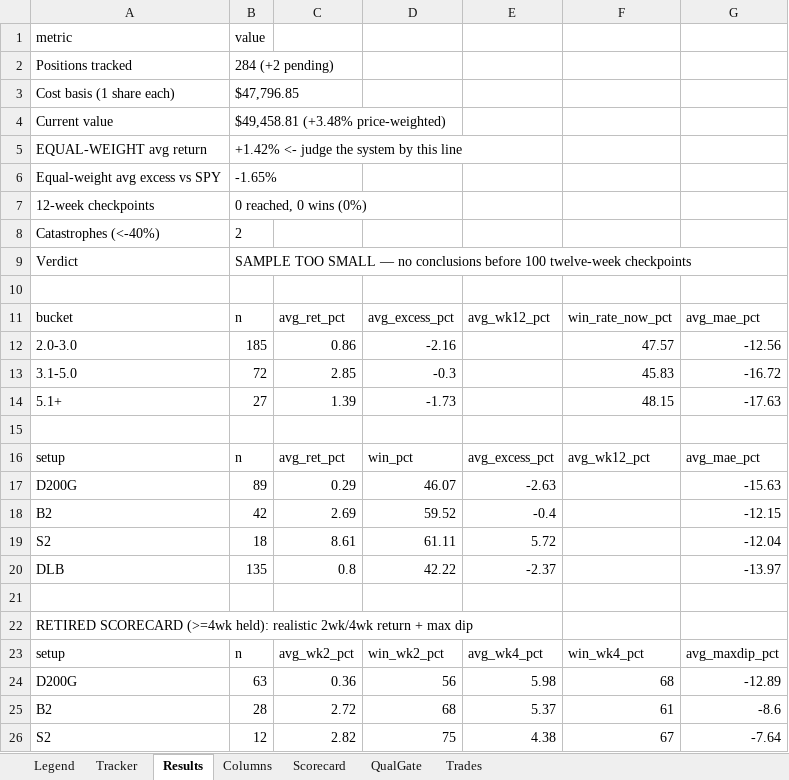
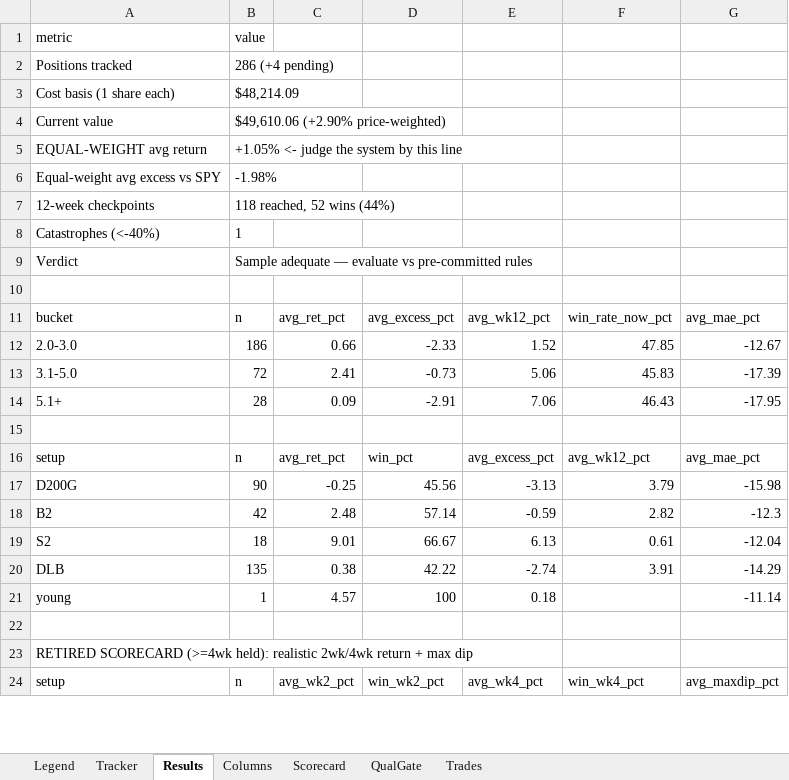
Before and after one commit to gjv-81/slowswing, an Excel workbook: STS_holy_grail.xlsx, sheet Results, drawn as a sheet; only a part is shown; values as stored, in another font and other column widths than the file's, no borders; removed rows and columns are numbered as before the commit, all else as after; the diff covers the shown part only; the diff names each change by its address in the sheet, - before the commit and + after, or states it on an @@ line.

```diff
--- a/STS_holy_grail.xlsx (sheet Results)
+++ b/STS_holy_grail.xlsx (sheet Results)
-B2: 284 (+2 pending)
+B2: 286 (+4 pending)
-B3: $47,796.85
+B3: $48,214.09
-B4: $49,458.81 (+3.48% price-weighted)
+B4: $49,610.06 (+2.90% price-weighted)
-B5: +1.42% <- judge the system by this line
+B5: +1.05% <- judge the system by this line
-B6: -1.65%
+B6: -1.98%
-B7: 0 reached, 0 wins (0%)
+B7: 118 reached, 52 wins (44%)
-B8: 2
+B8: 1
-B9: SAMPLE TOO SMALL — no conclusions before 100 twelve-week checkpoints
+B9: Sample adequate — evaluate vs pre-committed rules
-row 12: 2.0-3.0 | 185 | 0.86 | -2.16 |  | 47.57 | -12.56
+row 12: 2.0-3.0 | 186 | 0.66 | -2.33 | 1.52 | 47.85 | -12.67
-C13: 2.85
+C13: 2.41
-D13: -0.3
+D13: -0.73
-E13: (empty)
+E13: 5.06
-G13: -16.72
+G13: -17.39
-row 14: 5.1+ | 27 | 1.39 | -1.73 |  | 48.15 | -17.63
+row 14: 5.1+ | 28 | 0.09 | -2.91 | 7.06 | 46.43 | -17.95
-row 17: D200G | 89 | 0.29 | 46.07 | -2.63 |  | -15.63
-row 18: B2 | 42 | 2.69 | 59.52 | -0.4 |  | -12.15
+row 17: D200G | 90 | -0.25 | 45.56 | -3.13 | 3.79 | -15.98
+row 18: B2 | 42 | 2.48 | 57.14 | -0.59 | 2.82 | -12.3
-C19: 8.61
+C19: 9.01
-D19: 61.11
+D19: 66.67
-E19: 5.72
+E19: 6.13
-F19: (empty)
+F19: 0.61
-C20: 0.8
+C20: 0.38
-E20: -2.37
+E20: -2.74
-F20: (empty)
+F20: 3.91
-G20: -13.97
+G20: -14.29
+row 21: young | 1 | 4.57 | 100 | 0.18 |  | -11.14
-row 24: D200G | 63 | 0.36 | 56 | 5.98 | 68 | -12.89
-row 25: B2 | 28 | 2.72 | 68 | 5.37 | 61 | -8.6
-row 26: S2 | 12 | 2.82 | 75 | 4.38 | 67 | -7.64
```
Also changed, not shown: 6 added rows, 3 removed rows and 6 edited cells elsewhere in this sheet, sheet Tracker, sheet QualGate, sheet Scorecard, sheet Trades, STS_holy_grail_v2.xlsx, sts_ml_paper_tracker.xlsx, 25 other files.
